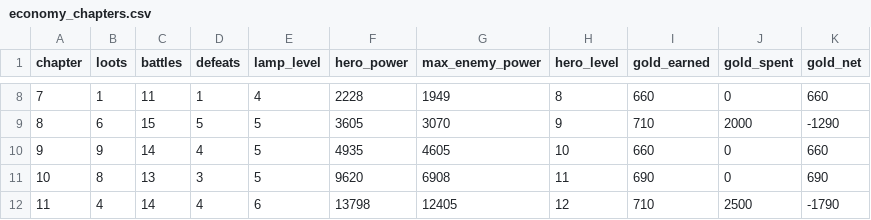
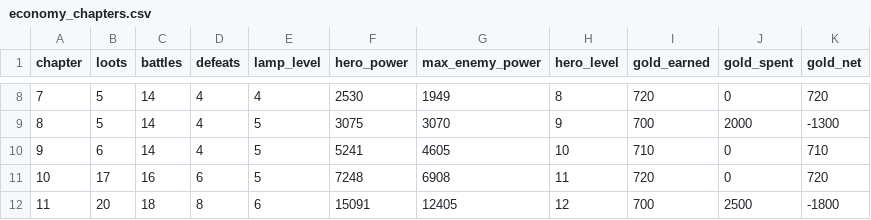
Before and after one commit to labetski-b/Cult.BattleSystem, a CSV file: output/economy_chapters.csv, drawn as a sheet; only a part is shown, gaps mark what is left out; the diff covers the shown part only.

```diff
--- a/output/economy_chapters.csv
+++ b/output/economy_chapters.csv
@@ -8,5 +8,5 @@ chapter,loots,battles,defeats,lamp_level,hero_power,max_enemy_power,hero_level,g
-7,1,11,1,4,2228,1949,8,660,0,660
-8,6,15,5,5,3605,3070,9,710,2000,-1290
-9,9,14,4,5,4935,4605,10,660,0,660
-10,8,13,3,5,9620,6908,11,690,0,690
-11,4,14,4,6,13798,12405,12,710,2500,-1790
+7,5,14,4,4,2530,1949,8,720,0,720
+8,5,14,4,5,3075,3070,9,700,2000,-1300
+9,6,14,4,5,5241,4605,10,710,0,710
+10,17,16,6,5,7248,6908,11,720,0,720
+11,20,18,8,6,15091,12405,12,700,2500,-1800
```
Also changed, not shown: 55 edited cells elsewhere in this file, output/economy_stages.csv, public/economy_chapters.csv, 2 other files.
